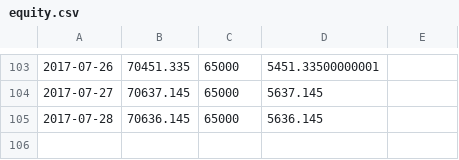
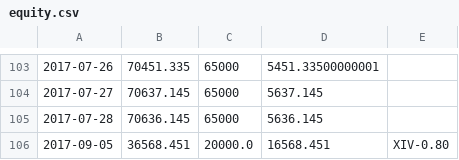
Before and after one commit to Muhhe/Ninety, a CSV file: equity.csv, drawn as a sheet; only a part is shown, gaps mark what is left out.

```diff
--- a/equity.csv
+++ b/equity.csv
@@ -105 +105,2 @@
 2017-07-28,70636.145,65000,5636.145
+2017-09-05,36568.451,20000.0,16568.451,XIV-0.80
```
Also changed, not shown: 10 other files.
